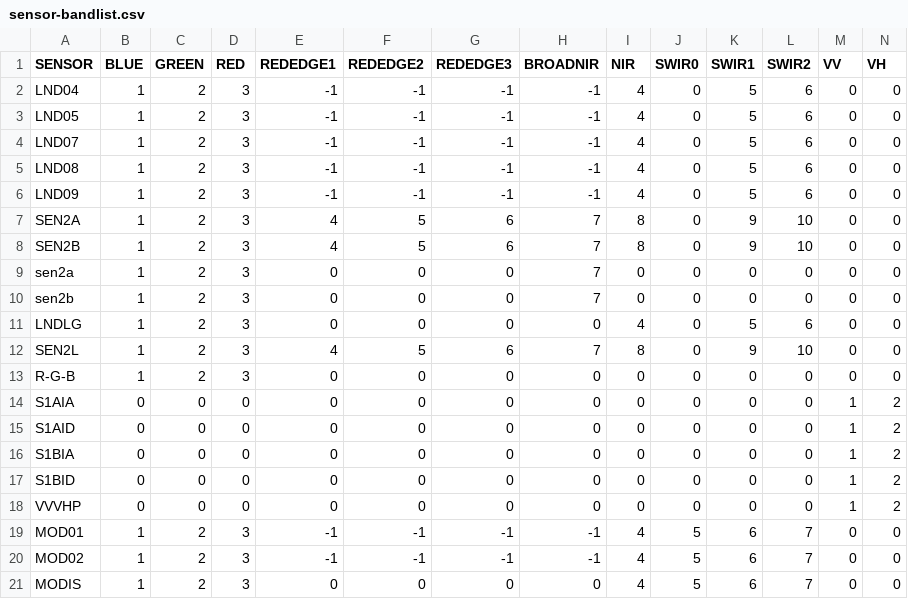
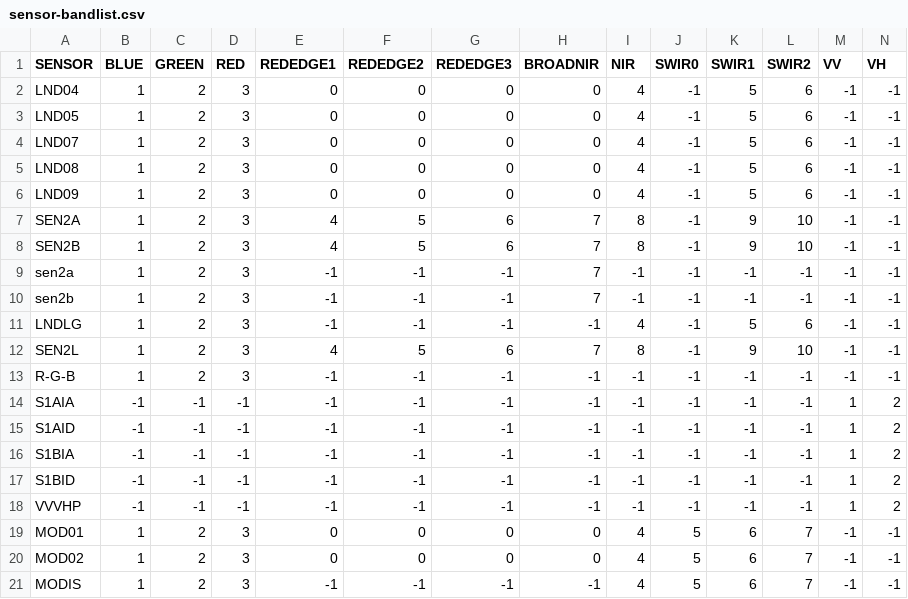
Before and after one commit to davidfrantz/force, a CSV file: misc/sensor-bandlist.csv, drawn as a sheet.

Commit message:
updated sensor csv, should be compatible with reading routine now, even when using SPECTRAL_ADJUST

```diff
--- a/misc/sensor-bandlist.csv
+++ b/misc/sensor-bandlist.csv
@@ -1,21 +1,21 @@
 SENSOR,BLUE,GREEN,RED,REDEDGE1,REDEDGE2,REDEDGE3,BROADNIR,NIR,SWIR0,SWIR1,SWIR2,VV,VH
-LND04,1,2,3,-1,-1,-1,-1,4,0,5,6,0,0
-LND05,1,2,3,-1,-1,-1,-1,4,0,5,6,0,0
-LND07,1,2,3,-1,-1,-1,-1,4,0,5,6,0,0
-LND08,1,2,3,-1,-1,-1,-1,4,0,5,6,0,0
-LND09,1,2,3,-1,-1,-1,-1,4,0,5,6,0,0
-SEN2A,1,2,3,4,5,6,7,8,0,9,10,0,0
-SEN2B,1,2,3,4,5,6,7,8,0,9,10,0,0
-sen2a,1,2,3,0,0,0,7,0,0,0,0,0,0
-sen2b,1,2,3,0,0,0,7,0,0,0,0,0,0
-LNDLG,1,2,3,0,0,0,0,4,0,5,6,0,0
-SEN2L,1,2,3,4,5,6,7,8,0,9,10,0,0
-R-G-B,1,2,3,0,0,0,0,0,0,0,0,0,0
-S1AIA,0,0,0,0,0,0,0,0,0,0,0,1,2
-S1AID,0,0,0,0,0,0,0,0,0,0,0,1,2
-S1BIA,0,0,0,0,0,0,0,0,0,0,0,1,2
-S1BID,0,0,0,0,0,0,0,0,0,0,0,1,2
-VVVHP,0,0,0,0,0,0,0,0,0,0,0,1,2
-MOD01,1,2,3,-1,-1,-1,-1,4,5,6,7,0,0
-MOD02,1,2,3,-1,-1,-1,-1,4,5,6,7,0,0
-MODIS,1,2,3,0,0,0,0,4,5,6,7,0,0
+LND04,1,2,3,0,0,0,0,4,-1,5,6,-1,-1
+LND05,1,2,3,0,0,0,0,4,-1,5,6,-1,-1
+LND07,1,2,3,0,0,0,0,4,-1,5,6,-1,-1
+LND08,1,2,3,0,0,0,0,4,-1,5,6,-1,-1
+LND09,1,2,3,0,0,0,0,4,-1,5,6,-1,-1
+SEN2A,1,2,3,4,5,6,7,8,-1,9,10,-1,-1
+SEN2B,1,2,3,4,5,6,7,8,-1,9,10,-1,-1
+sen2a,1,2,3,-1,-1,-1,7,-1,-1,-1,-1,-1,-1
+sen2b,1,2,3,-1,-1,-1,7,-1,-1,-1,-1,-1,-1
+LNDLG,1,2,3,-1,-1,-1,-1,4,-1,5,6,-1,-1
+SEN2L,1,2,3,4,5,6,7,8,-1,9,10,-1,-1
+R-G-B,1,2,3,-1,-1,-1,-1,-1,-1,-1,-1,-1,-1
+S1AIA,-1,-1,-1,-1,-1,-1,-1,-1,-1,-1,-1,1,2
+S1AID,-1,-1,-1,-1,-1,-1,-1,-1,-1,-1,-1,1,2
+S1BIA,-1,-1,-1,-1,-1,-1,-1,-1,-1,-1,-1,1,2
+S1BID,-1,-1,-1,-1,-1,-1,-1,-1,-1,-1,-1,1,2
+VVVHP,-1,-1,-1,-1,-1,-1,-1,-1,-1,-1,-1,1,2
+MOD01,1,2,3,0,0,0,0,4,5,6,7,-1,-1
+MOD02,1,2,3,0,0,0,0,4,5,6,7,-1,-1
+MODIS,1,2,3,-1,-1,-1,-1,4,5,6,7,-1,-1
```
